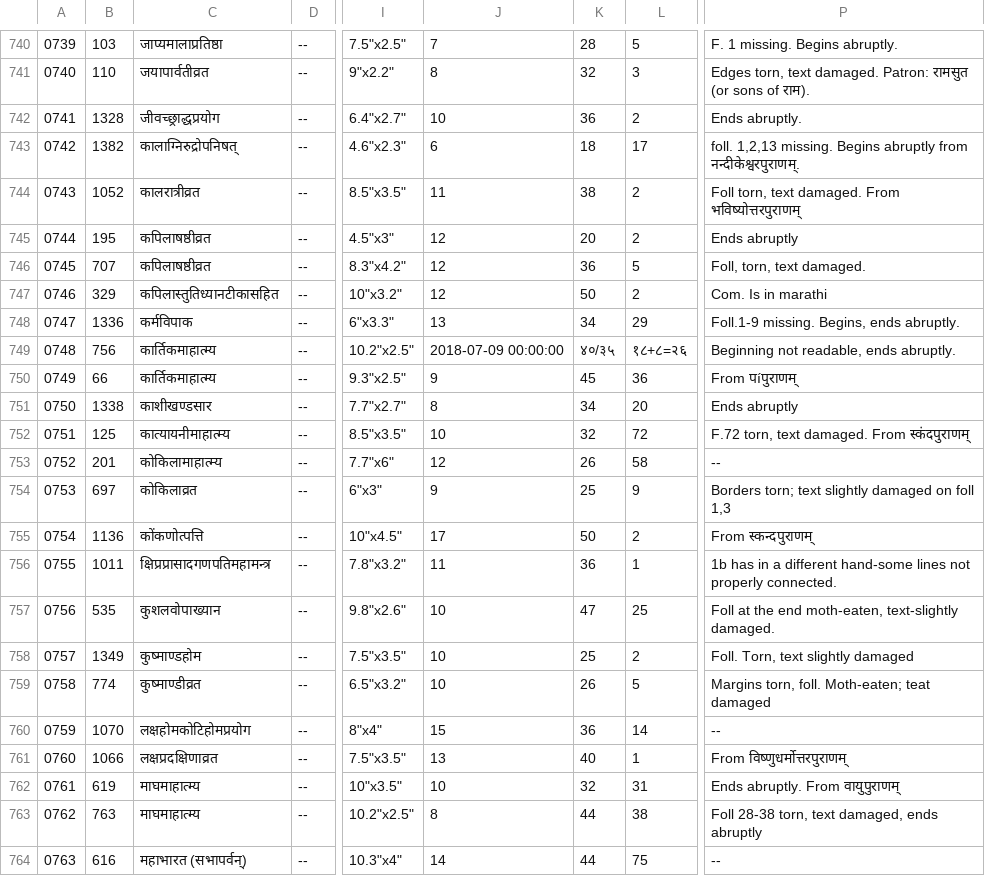
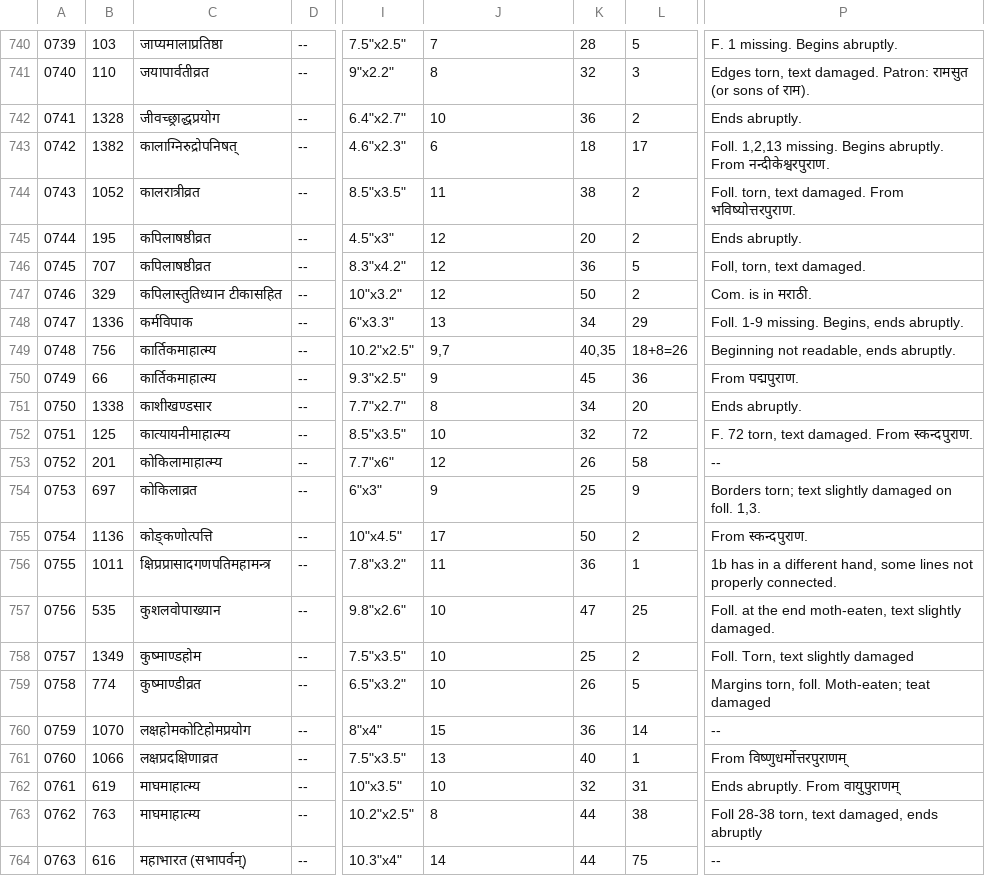
Before and after one commit to drdhaval2785/ChunilalGandhiVidyabhavan, a TSV file: derivedFiles/cataloguev006.tsv, drawn as a sheet; only a part is shown, gaps mark what is left out; the diff names each change by its address in the sheet, - before the commit and + after, or states it on an @@ line.

```diff
--- a/derivedFiles/cataloguev006.tsv
+++ b/derivedFiles/cataloguev006.tsv
-P743: foll. 1,2,13 missing. Begins abruptly from नन्दीकेश्वरपुराणम्.
+P743: Foll. 1,2,13 missing. Begins abruptly. From नन्दीकेश्वरपुराण.
-P744: Foll torn, text damaged. From भविष्योत्तरपुराणम्
+P744: Foll. torn, text damaged. From भविष्योत्तरपुराण.
-P745: Ends abruptly
+P745: Ends abruptly.
-C747: कपिलास्तुतिध्यानटीकासहित
+C747: कपिलास्तुतिध्यान टीकासहित
-P747: Com. Is in marathi
+P747: Com. is in मराठी.
-P748: Foll.1-9 missing. Begins, ends abruptly.
+P748: Foll. 1-9 missing. Begins, ends abruptly.
-J749: 2018-07-09 00:00:00
+J749: 9,7
-K749: ४०/३५
+K749: 40,35
-L749: १८+८=२६
+L749: 18+8=26
-P750: From पíपुराणम्
+P750: From पद्मपुराण.
-P751: Ends abruptly
+P751: Ends abruptly.
-P752: F.72 torn, text damaged. From स्कंदपुराणम्
+P752: F. 72 torn, text damaged. From स्कन्दपुराण.
-P754: …damaged on foll 1,3
+P754: …damaged on foll. 1,3.
-C755: कोंकणोत्पत्ति
+C755: कोङ्कणोत्पत्ति
-P755: From स्कन्दपुराणम्
+P755: From स्कन्दपुराण.
-P756: …a different hand-some lines not…
+P756: …a different hand, some lines not…
-P757: Foll at the end moth-eaten, text-slightly damaged.
+P757: Foll. at the end moth-eaten, text slightly damaged.
```
Also changed, not shown: 1 other file.
